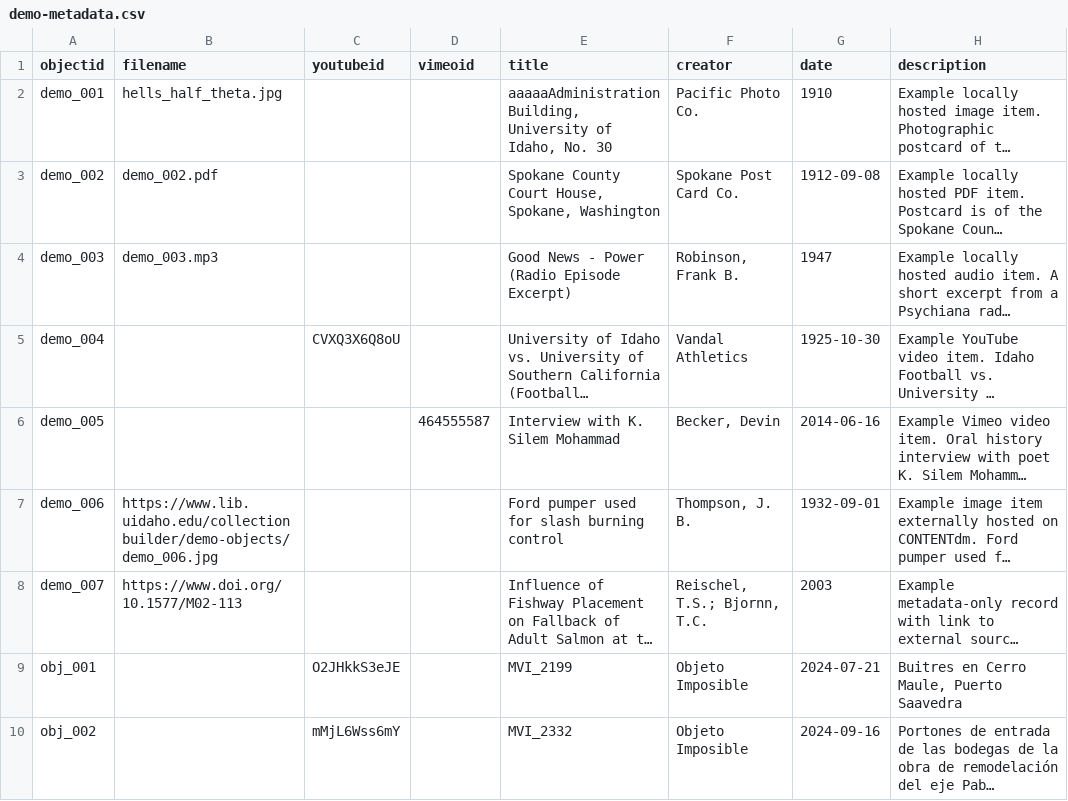
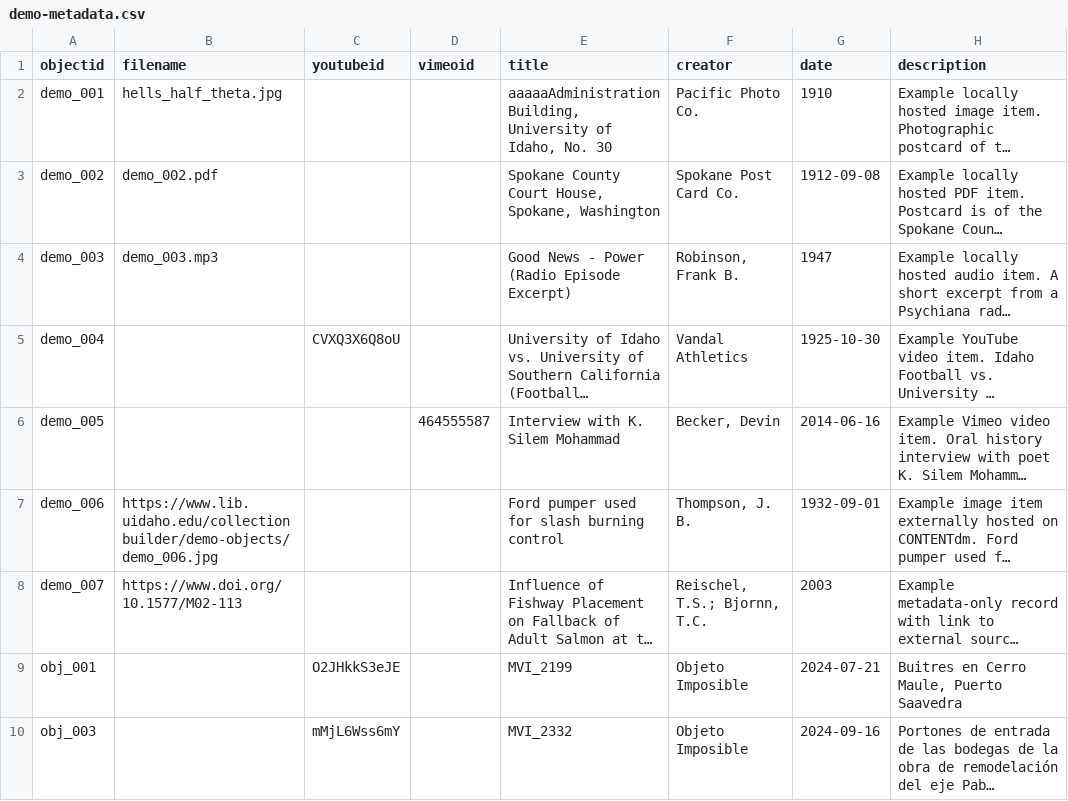
Before and after one commit to tallerlosojos/rchv-oi, a CSV file: _data/demo-metadata.csv, drawn as a sheet; only a part is shown; long unchanged cells end in …; the diff names each change by its address in the sheet, - before the commit and + after, or states it on an @@ line.

Commit message:
Update demo-metadata.csv

```diff
--- a/_data/demo-metadata.csv
+++ b/_data/demo-metadata.csv
-A10 (objectid): obj_002
+A10 (objectid): obj_003
```
